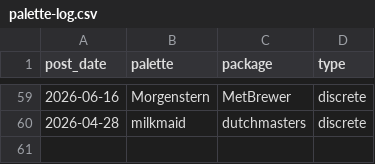
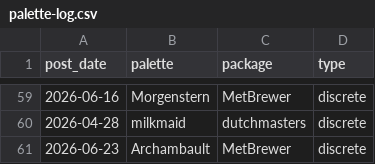
Before and after one commit to seanthimons/seanthimons.github.io, a CSV file: posts/palette-log.csv, drawn as a sheet; only a part is shown, gaps mark what is left out; the diff names each change by its address in the sheet, - before the commit and + after, or states it on an @@ line.

Commit message:
Add Tidy Tuesday post: 2026-06-23 Papal Encyclicals

```diff
--- a/posts/palette-log.csv
+++ b/posts/palette-log.csv
+row 61: 2026-06-23 | Archambault | MetBrewer | discrete
```
Also changed, not shown: 7 other files.
